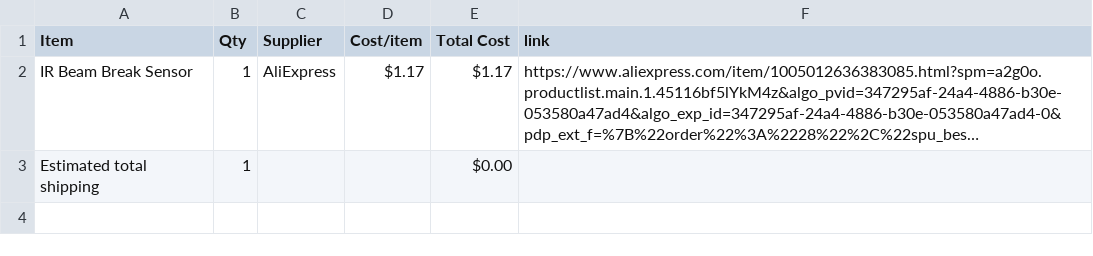
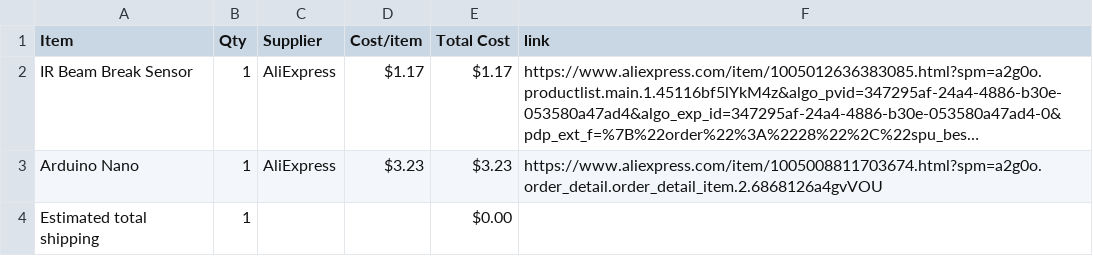
Before and after one commit to AsteroidSkewl/Gaslands-Car-Detector-Gate, a CSV file: BOM.csv, drawn as a sheet; long unchanged cells end in …; the diff names each change by its address in the sheet, - before the commit and + after, or states it on an @@ line.

Commit message:
Sync Gaslands Car Detector Gate from Half Life

```diff
--- a/BOM.csv
+++ b/BOM.csv
+row 3: Arduino Nano | 1 | AliExpress | $3.23 | $3.23 | https://www.aliexpress.com/item/1005008811703674.html?spm=a2g0o.order_detail.order_detail_item.2.6868126a4gvVOU
```
